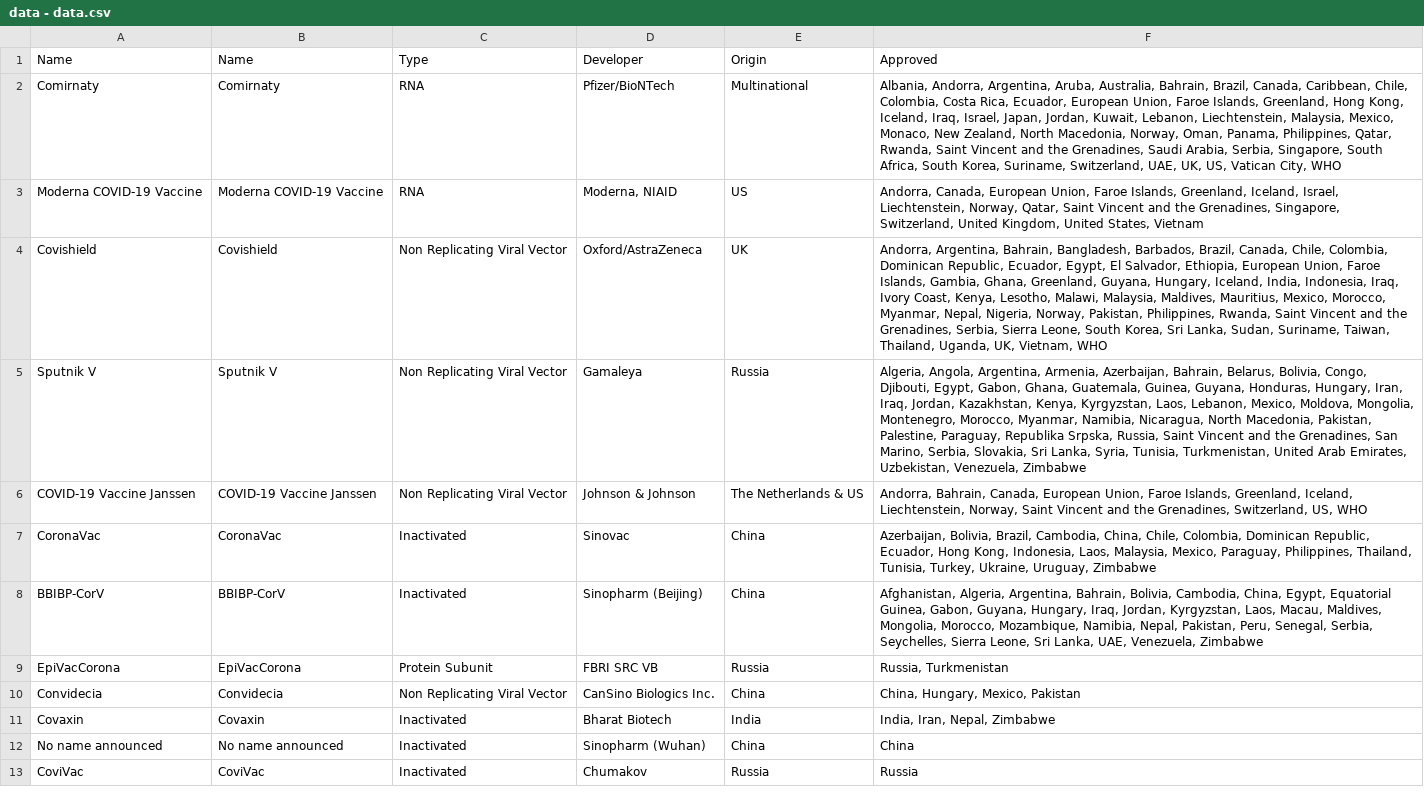
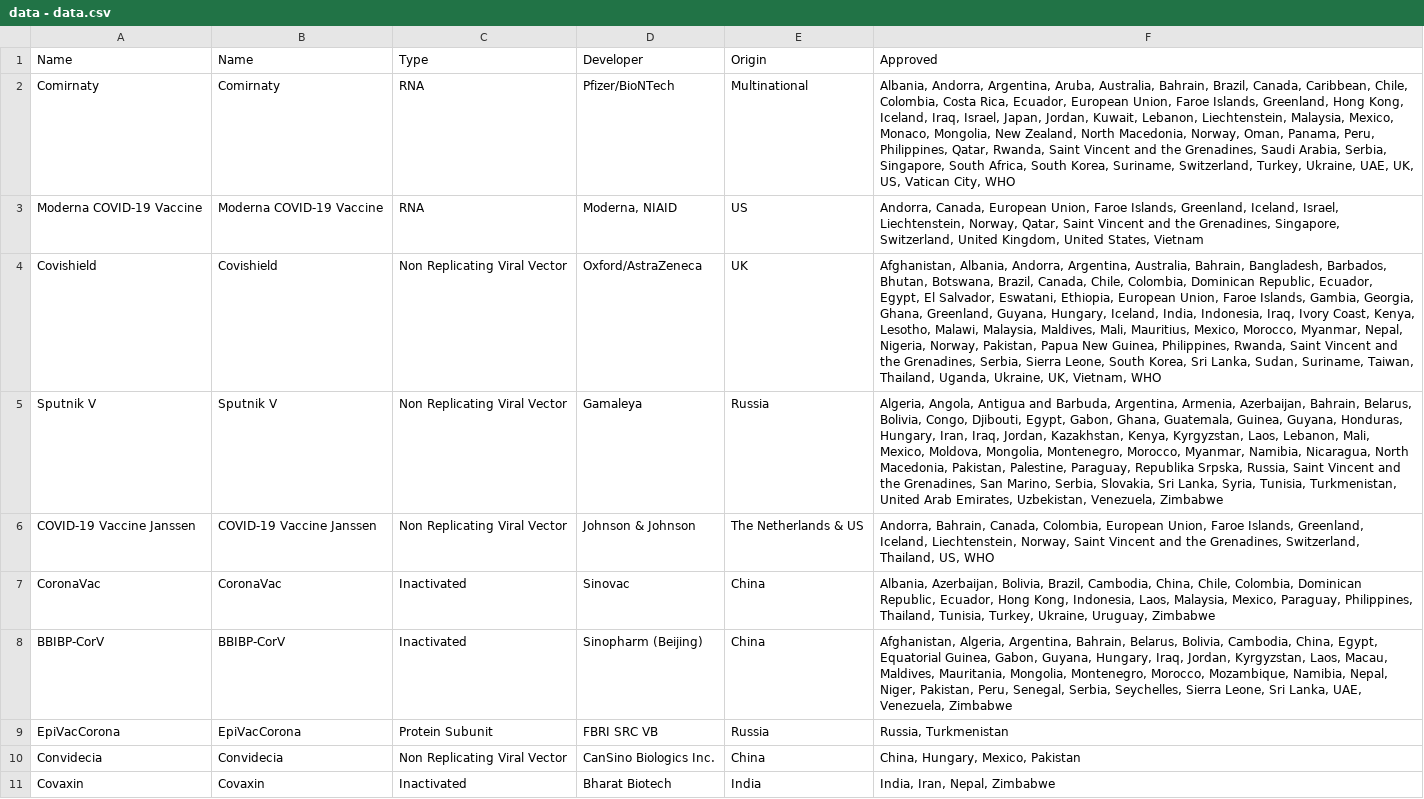
Before and after one commit to ebuddj/2021-coronavaccines, a CSV file: media/data/data - data.csv, drawn as a sheet; only a part is shown; the shorter side is filled out with more unchanged rows; the diff names each change by its address in the sheet, - before the commit and + after, or states it on an @@ line.

Commit message:
Updated data

```diff
--- a/media/data/data - data.csv
+++ b/media/data/data - data.csv
-F2 (Approved): …Mexico, Monaco, New Zealand, North Macedonia, Norway, Oman, Panama, Philippines, Qatar, Rwanda, Saint Vincent and the Grenadines, Saudi Arabia, Serbia, Singapore, South Africa, South Korea, Suriname, Switzerland, UAE, UK,…
+F2 (Approved): …Mexico, Monaco, Mongolia, New Zealand, North Macedonia, Norway, Oman, Panama, Peru, Philippines, Qatar, Rwanda, Saint Vincent and the Grenadines, Saudi Arabia, Serbia, Singapore, South Africa, South Korea, Suriname, Switzerland, Turkey, Ukraine, UAE, UK,…
-F4 (Approved): Andorra, Argentina, Bahrain, Bangladesh, Barbados, Brazil, Canada, Chile, Colombia, Dominican Republic, Ecuador, Egypt, El Salvador, Ethiopia, European Union, Faroe Islands, Gambia, Ghana, Greenland, Guyana, Hungary, Iceland, India, Indonesia, Iraq, Ivory Coast, Kenya, Lesotho, Malawi, Malaysia, Maldives, Mauritius, Mexico, Morocco, Myanmar, Nepal, Nigeria, Norway, Pakistan, Philippines, Rwanda, Saint Vincent and the Grenadines, Serbia, Sierra Leone, South Korea, Sri Lanka, Sudan, Suriname, Taiwan, Thailand, Uganda, UK, Vietnam,…
+F4 (Approved): Afghanistan, Albania, Andorra, Argentina, Australia, Bahrain, Bangladesh, Barbados, Bhutan, Botswana, Brazil, Canada, Chile, Colombia, Dominican Republic, Ecuador, Egypt, El Salvador, Eswatani, Ethiopia, European Union, Faroe Islands, Gambia, Georgia, Ghana, Greenland, Guyana, Hungary, Iceland, India, Indonesia, Iraq, Ivory Coast, Kenya, Lesotho, Malawi, Malaysia, Maldives, Mali, Mauritius, Mexico, Morocco, Myanmar, Nepal, Nigeria, Norway, Pakistan, Papua New Guinea, Philippines, Rwanda, Saint Vincent and the Grenadines, Serbia, Sierra Leone, South Korea, Sri Lanka, Sudan, Suriname, Taiwan, Thailand, Uganda, Ukraine, UK, Vietnam,…
-F5 (Approved): Algeria, Angola, Argentina, Armenia, Azerbaijan, Bahrain, Belarus, Bolivia, Congo, Djibouti, Egypt, Gabon, Ghana, Guatemala, Guinea, Guyana, Honduras, Hungary, Iran, Iraq, Jordan, Kazakhstan, Kenya, Kyrgyzstan, Laos, Lebanon, Mexico, Moldova,…
+F5 (Approved): Algeria, Angola, Antigua and Barbuda, Argentina, Armenia, Azerbaijan, Bahrain, Belarus, Bolivia, Congo, Djibouti, Egypt, Gabon, Ghana, Guatemala, Guinea, Guyana, Honduras, Hungary, Iran, Iraq, Jordan, Kazakhstan, Kenya, Kyrgyzstan, Laos, Lebanon, Mali, Mexico, Moldova,…
-F6 (Approved): …Bahrain, Canada, European Union, Faroe Islands, Greenland, Iceland, Liechtenstein, Norway, Saint Vincent and the Grenadines, Switzerland, US, WHO
+F6 (Approved): …Bahrain, Canada, Colombia, European Union, Faroe Islands, Greenland, Iceland, Liechtenstein, Norway, Saint Vincent and the Grenadines, Switzerland, Thailand, US, WHO
-F7 (Approved): Azerbaijan, Bolivia,…
+F7 (Approved): Albania, Azerbaijan, Bolivia,…
-F8 (Approved): …Argentina, Bahrain, Bolivia, Cambodia, China, Egypt, Equatorial Guinea, Gabon, Guyana, Hungary, Iraq, Jordan, Kyrgyzstan, Laos, Macau, Maldives, Mongolia, Morocco, Mozambique, Namibia, Nepal, Pakistan, Peru,…
+F8 (Approved): …Argentina, Bahrain, Belarus, Bolivia, Cambodia, China, Egypt, Equatorial Guinea, Gabon, Guyana, Hungary, Iraq, Jordan, Kyrgyzstan, Laos, Macau, Maldives, Mauritania, Mongolia, Montenegro, Morocco, Mozambique, Namibia, Nepal, Niger, Pakistan, Peru,…
```
